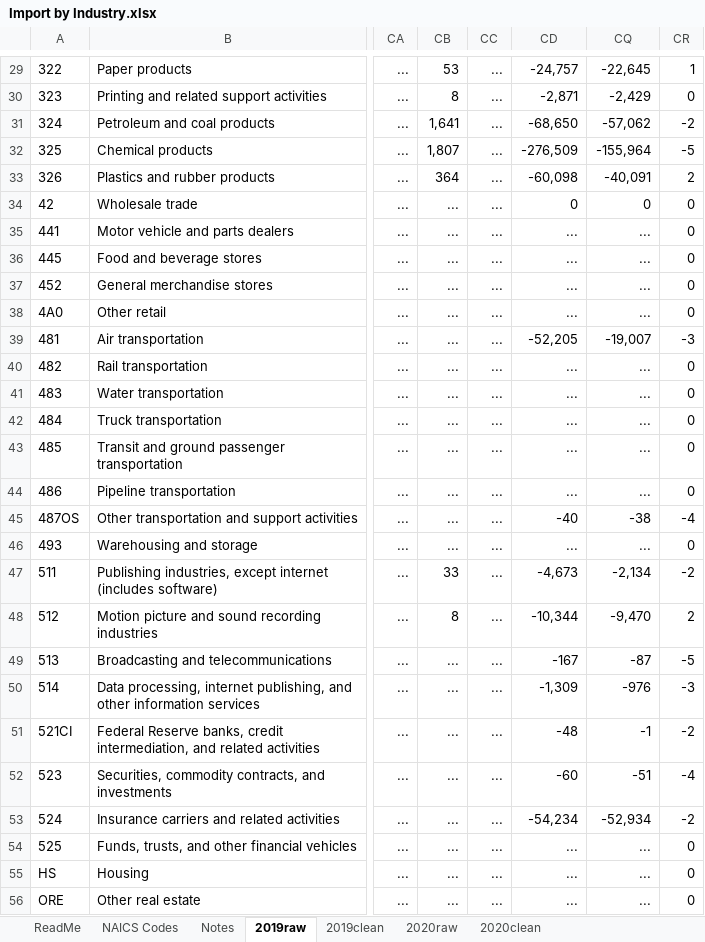
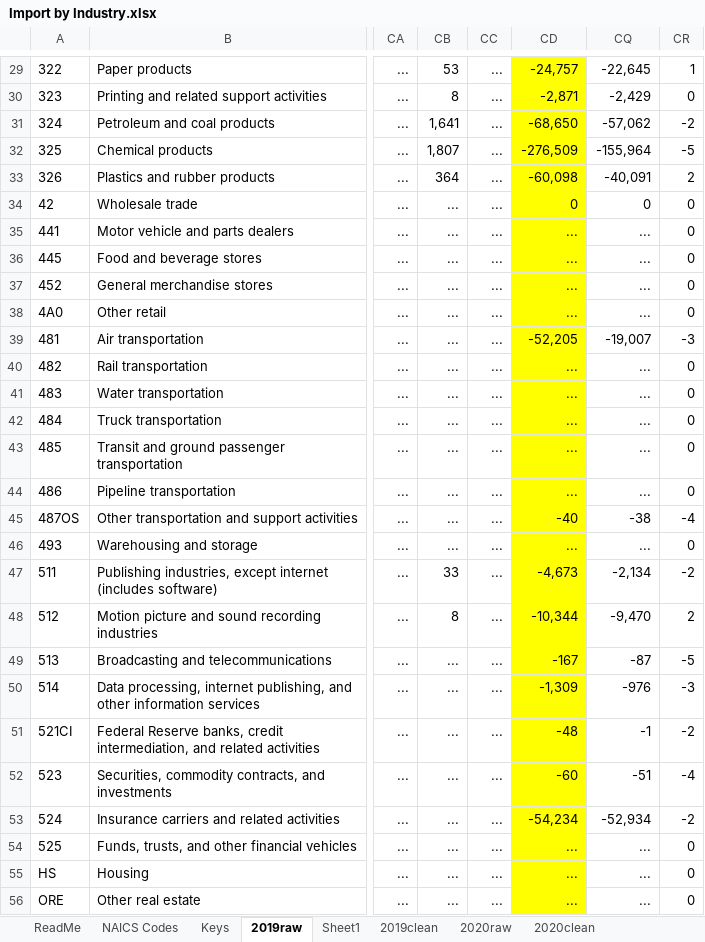
Before and after one commit to sup4mile/clusters, an Excel workbook: data/Calibration/Processed/Import by Industry.xlsx, sheet 2019raw, drawn as a sheet; only a part is shown, gaps mark what is left out; values as stored, in another font and other column widths than the file's, no borders; the diff covers the shown part only; the diff names each change by its address in the sheet, - before the commit and + after, or states it on an @@ line.

```diff
--- a/data/Calibration/Processed/Import by Industry.xlsx (sheet 2019raw)
+++ b/data/Calibration/Processed/Import by Industry.xlsx (sheet 2019raw)
-sheet tab: Notes
+sheet tab: Keys
+sheet tab: Sheet1
-CD29:CD56 fill: none
+CD29:CD56 fill: #FFFF00
```
Also changed, not shown: cell formats elsewhere in this sheet, sheet 2019clean, sheet Keys, data/Calibration/Processed/GDP by Industry.xlsx, 2 other files.
